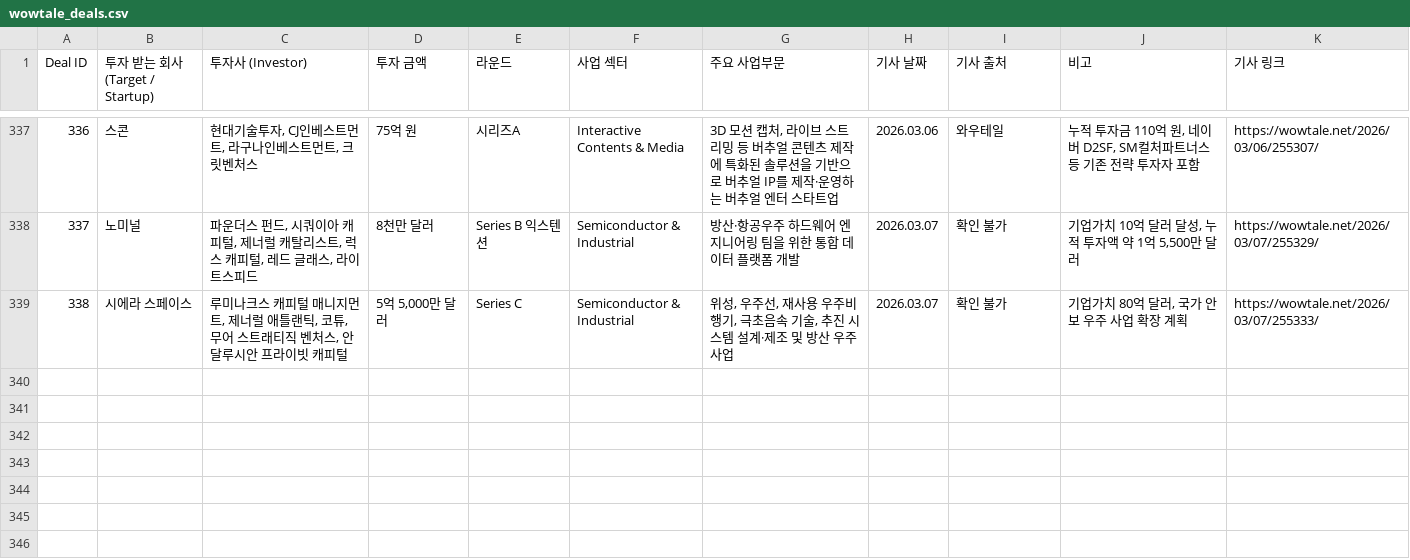
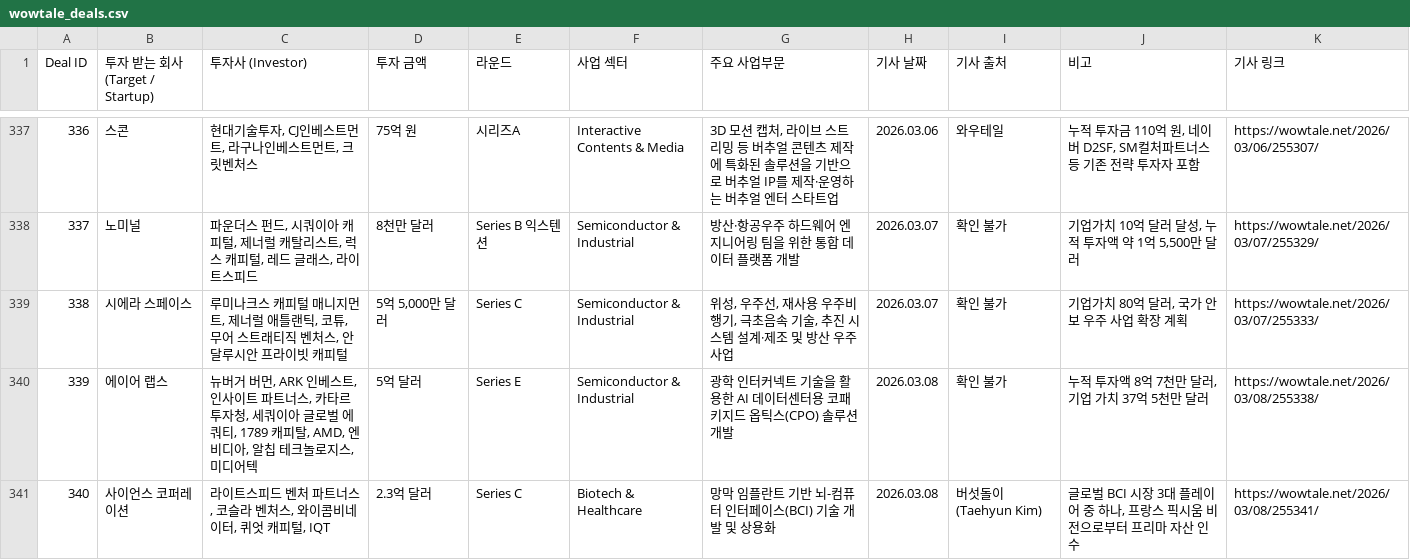
Before and after one commit to LFIntern/VC-News, a CSV file: wowtale_deals.csv, drawn as a sheet; only a part is shown, gaps mark what is left out; the diff names each change by its address in the sheet, - before the commit and + after, or states it on an @@ line.

```diff
--- a/wowtale_deals.csv
+++ b/wowtale_deals.csv
+row 340: 339 | 에이어 랩스 | 뉴버거 버먼, ARK 인베스트, 인사이트 파트너스, 카타르 투자청, 세쿼이아 글로벌 에쿼티, 1789 캐피탈, AMD, 엔비디아, 알칩 테크놀로지스, 미디어텍 | 5억 달러 | Series E | Semiconductor & Industrial | 광학 인터커넥트 기술을 활용한 AI 데이터센터용 코패키지드 옵틱스(CPO) 솔루션 개발 | 2026.03.08 | 확인 불가 | 누적 투자액 8억 7천만 달러, 기업 가치 37억 5천만 달러 | https://wowtale.net/2026/03/08/255338/
+row 341: 340 | 사이언스 코퍼레이션 | 라이트스피드 벤처 파트너스, 코슬라 벤처스, 와이콤비네이터, 퀴엇 캐피털, IQT | 2.3억 달러 | Series C | Biotech & Healthcare | 망막 임플란트 기반 뇌-컴퓨터 인터페이스(BCI) 기술 개발 및 상용화 | 2026.03.08 | 버섯돌이(Taehyun Kim) | 글로벌 BCI 시장 3대 플레이어 중 하나, 프랑스 픽시움 비전으로부터 프리마 자산 인수 | https://wowtale.net/2026/03/08/255341/
```
Also changed, not shown: wowtale_latest.csv.
